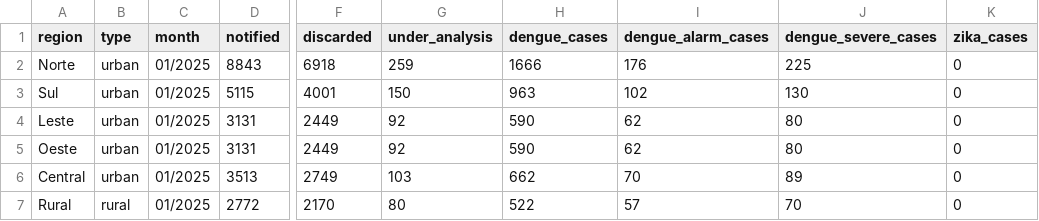
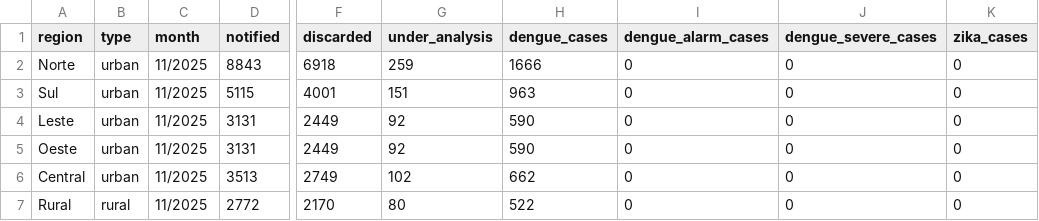
Before and after one commit to guilhermegouve4/sentinela-londrina, a CSV file: data/processed/2025-11.csv, drawn as a sheet; only a part is shown, gaps mark what is left out; the diff names each change by its address in the sheet, - before the commit and + after, or states it on an @@ line.

```diff
--- a/data/processed/2025-11.csv
+++ b/data/processed/2025-11.csv
-C2:C7 (month): 01/2025
+C2:C7 (month): 11/2025
-I2 (dengue_alarm_cases): 176
+I2 (dengue_alarm_cases): 0
-J2 (dengue_severe_cases): 225
+J2 (dengue_severe_cases): 0
-G3 (under_analysis): 150
+G3 (under_analysis): 151
-I3 (dengue_alarm_cases): 102
+I3 (dengue_alarm_cases): 0
-J3 (dengue_severe_cases): 130
+J3 (dengue_severe_cases): 0
-I4:I5 (dengue_alarm_cases): 62
+I4:I5 (dengue_alarm_cases): 0
-J4:J5 (dengue_severe_cases): 80
+J4:J5 (dengue_severe_cases): 0
-G6 (under_analysis): 103
+G6 (under_analysis): 102
-I6 (dengue_alarm_cases): 70
+I6 (dengue_alarm_cases): 0
-J6 (dengue_severe_cases): 89
+J6 (dengue_severe_cases): 0
-I7 (dengue_alarm_cases): 57
+I7 (dengue_alarm_cases): 0
-J7 (dengue_severe_cases): 70
+J7 (dengue_severe_cases): 0
```
Also changed, not shown: data/processed/2025-01.csv, data/processed/2025-02.csv, 22 other files.
